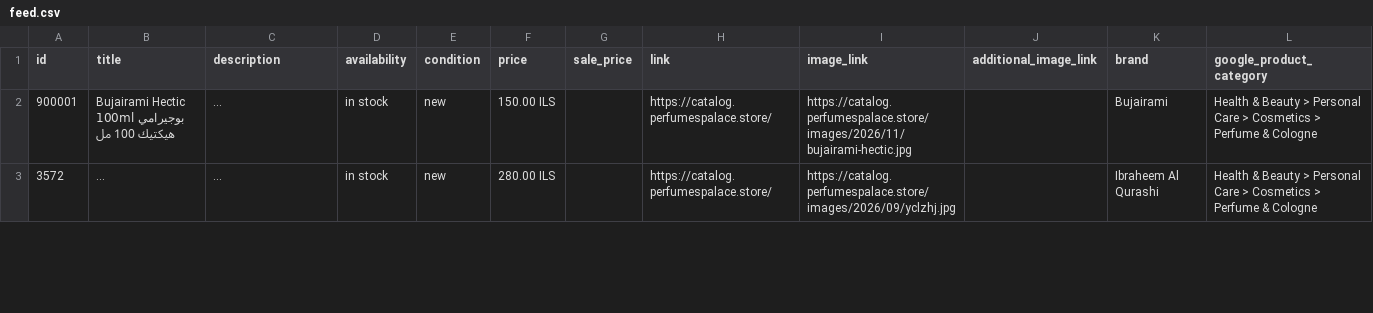
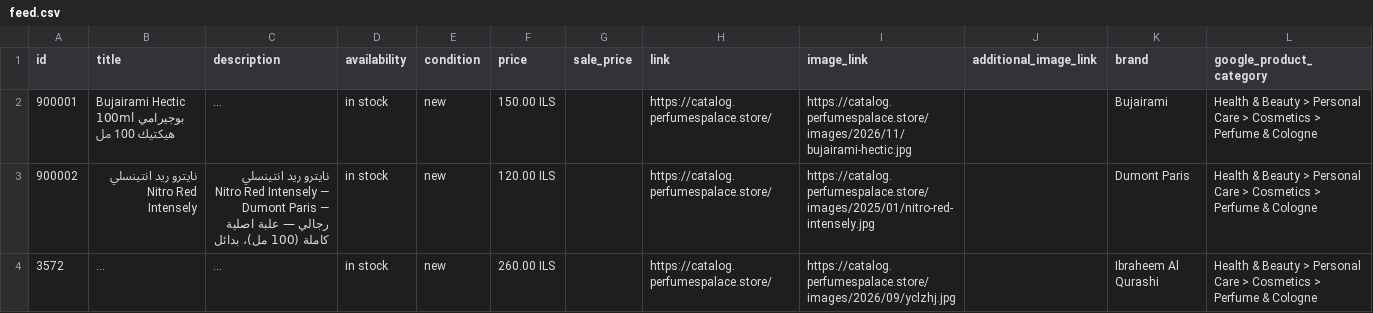
Before and after one commit to blabadi/perfumespalace-store, a CSV file: feed.csv, drawn as a sheet; only a part is shown; long unchanged cells end in …; addresses are those after the commit; the diff covers the shown part only; the diff names each change by its address in the sheet, - before the commit and + after, or states it on an @@ line.

Commit message:
Update 4 product(s) from the admin page
- Yacht Club يخت كلوب (price: 120.0 -> 90.0)
- Ibraq Tobacco Collection Set 9x20ml ابراق مجموعة توباكو 9×20 مل (price: 280.0 -> 260.0)
- Al haramin Aqua Dubai (Tester) 100 ml الحرمين اكوا دبي (price: 140.0 -> 120.0)
- Assaf Frankel Set عساف فرانكل (price: 420.0 -> 350.0)

```diff
--- a/feed.csv
+++ b/feed.csv
+row 3: 900002 | نايترو ريد انتينسلي Nitro Red Intensely | نايترو ريد انتينسلي Nitro Red Intensely — Dumont Paris — رجالي — علبة اصلية كاملة (100 مل)، بدائل | in stock | new | 120.00 ILS |  | https://catalog.perfumespalace.store/ | https://catalog.perfumespalace.store/images/2025/01/nitro-red-intensely.jpg |  | Dumont Paris | Health & Beauty > Personal Care > Cosmetics > Perfume & Cologne
-F4 (price): 280.00 ILS
+F4 (price): 260.00 ILS
```
Also changed, not shown: 3 edited cells elsewhere in this file, 3 other files.
